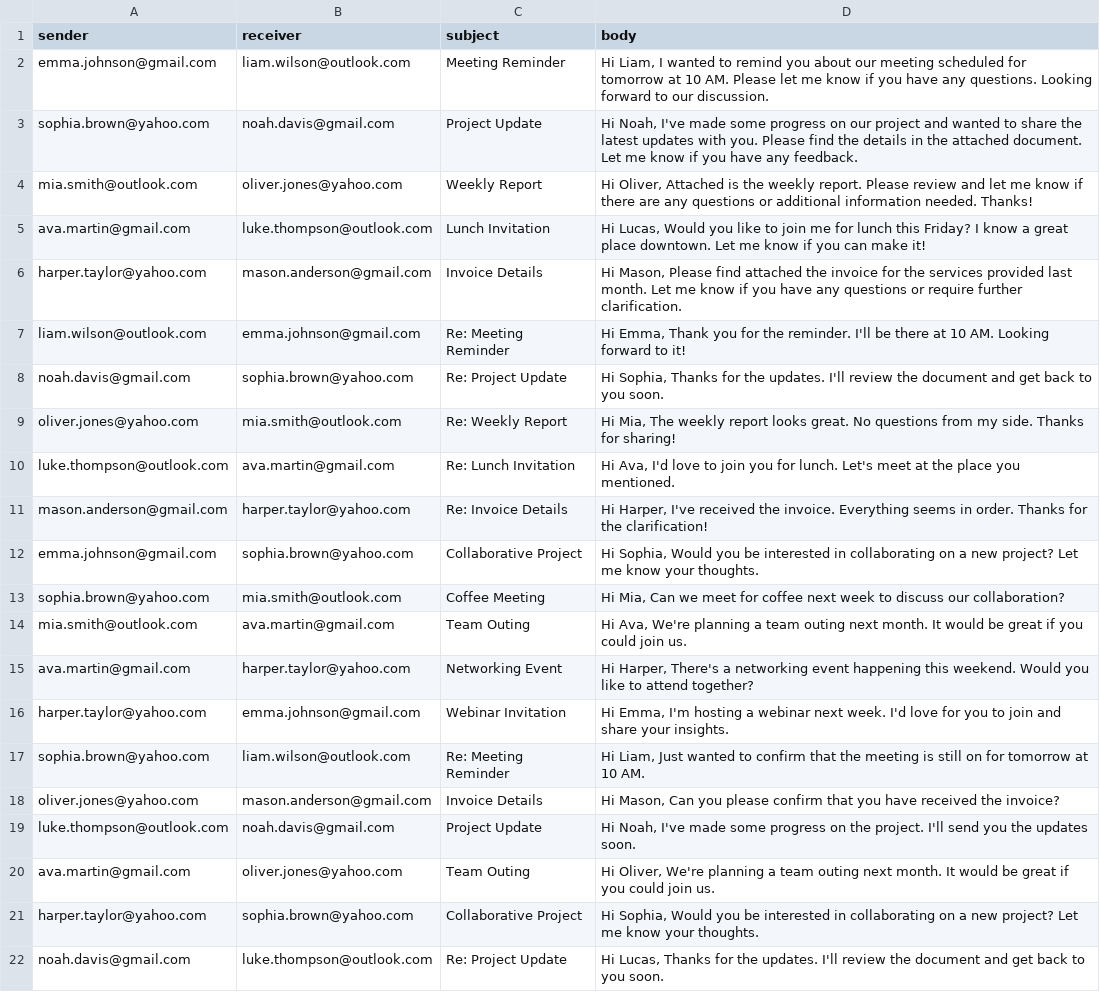
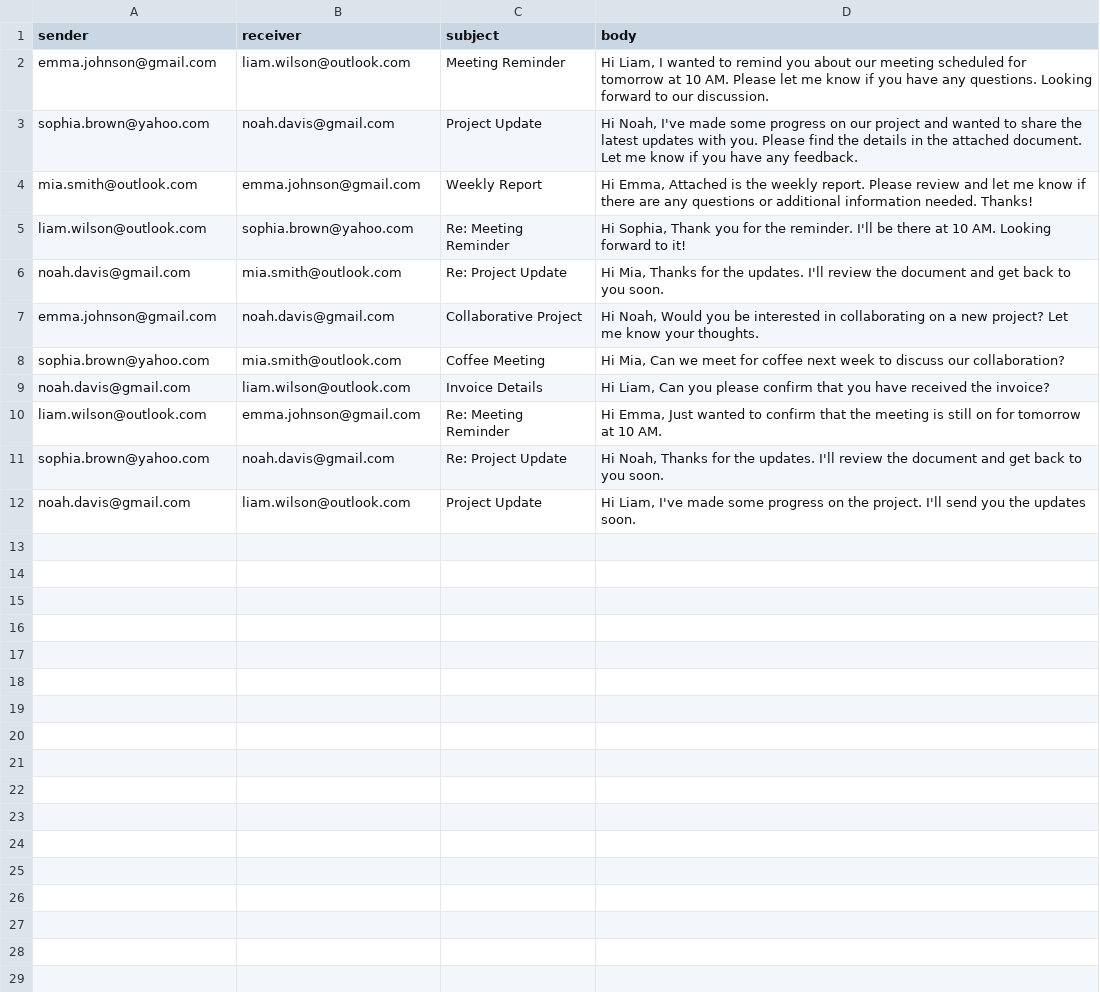
Before and after one commit to CodeAfu/EmailManagementSystemDS, a CSV file: data/emails.csv, drawn as a sheet.

Commit message:
Fixed Issue with adding emails to inbox

```diff
--- a/data/emails.csv
+++ b/data/emails.csv
@@ -3,20 +3,10 @@ emma.johnson@gmail.com,liam.wilson@outlook.com,Meeting Reminder,"Hi Liam, I want
 sophia.brown@yahoo.com,noah.davis@gmail.com,Project Update,"Hi Noah, I've made some progress on our project and wanted to share the latest updates with you. Please find the details in the attached document. Let me know if you have any feedback."
-mia.smith@outlook.com,oliver.jones@yahoo.com,Weekly Report,"Hi Oliver, Attached is the weekly report. Please review and let me know if there are any questions or additional information needed. Thanks!"
-ava.martin@gmail.com,luke.thompson@outlook.com,Lunch Invitation,"Hi Lucas, Would you like to join me for lunch this Friday? I know a great place downtown. Let me know if you can make it!"
-harper.taylor@yahoo.com,mason.anderson@gmail.com,Invoice Details,"Hi Mason, Please find attached the invoice for the services provided last month. Let me know if you have any questions or require further clarification."
-liam.wilson@outlook.com,emma.johnson@gmail.com,Re: Meeting Reminder,"Hi Emma, Thank you for the reminder. I'll be there at 10 AM. Looking forward to it!"
-noah.davis@gmail.com,sophia.brown@yahoo.com,Re: Project Update,"Hi Sophia, Thanks for the updates. I'll review the document and get back to you soon."
-oliver.jones@yahoo.com,mia.smith@outlook.com,Re: Weekly Report,"Hi Mia, The weekly report looks great. No questions from my side. Thanks for sharing!"
-luke.thompson@outlook.com,ava.martin@gmail.com,Re: Lunch Invitation,"Hi Ava, I'd love to join you for lunch. Let's meet at the place you mentioned."
-mason.anderson@gmail.com,harper.taylor@yahoo.com,Re: Invoice Details,"Hi Harper, I've received the invoice. Everything seems in order. Thanks for the clarification!"
-emma.johnson@gmail.com,sophia.brown@yahoo.com,Collaborative Project,"Hi Sophia, Would you be interested in collaborating on a new project? Let me know your thoughts."
+mia.smith@outlook.com,emma.johnson@gmail.com,Weekly Report,"Hi Emma, Attached is the weekly report. Please review and let me know if there are any questions or additional information needed. Thanks!"
+liam.wilson@outlook.com,sophia.brown@yahoo.com,Re: Meeting Reminder,"Hi Sophia, Thank you for the reminder. I'll be there at 10 AM. Looking forward to it!"
+noah.davis@gmail.com,mia.smith@outlook.com,Re: Project Update,"Hi Mia, Thanks for the updates. I'll review the document and get back to you soon."
+emma.johnson@gmail.com,noah.davis@gmail.com,Collaborative Project,"Hi Noah, Would you be interested in collaborating on a new project? Let me know your thoughts."
 sophia.brown@yahoo.com,mia.smith@outlook.com,Coffee Meeting,"Hi Mia, Can we meet for coffee next week to discuss our collaboration?"
-mia.smith@outlook.com,ava.martin@gmail.com,Team Outing,"Hi Ava, We're planning a team outing next month. It would be great if you could join us."
-ava.martin@gmail.com,harper.taylor@yahoo.com,Networking Event,"Hi Harper, There's a networking event happening this weekend. Would you like to attend together?"
-harper.taylor@yahoo.com,emma.johnson@gmail.com,Webinar Invitation,"Hi Emma, I'm hosting a webinar next week. I'd love for you to join and share your insights."
-sophia.brown@yahoo.com,liam.wilson@outlook.com,Re: Meeting Reminder,"Hi Liam, Just wanted to confirm that the meeting is still on for tomorrow at 10 AM."
-oliver.jones@yahoo.com,mason.anderson@gmail.com,Invoice Details,"Hi Mason, Can you please confirm that you have received the invoice?"
-luke.thompson@outlook.com,noah.davis@gmail.com,Project Update,"Hi Noah, I've made some progress on the project. I'll send you the updates soon."
-ava.martin@gmail.com,oliver.jones@yahoo.com,Team Outing,"Hi Oliver, We're planning a team outing next month. It would be great if you could join us."
-harper.taylor@yahoo.com,sophia.brown@yahoo.com,Collaborative Project,"Hi Sophia, Would you be interested in collaborating on a new project? Let me know your thoughts."
-noah.davis@gmail.com,luke.thompson@outlook.com,Re: Project Update,"Hi Lucas, Thanks for the updates. I'll review the document and get back to you soon."
+noah.davis@gmail.com,liam.wilson@outlook.com,Invoice Details,"Hi Liam, Can you please confirm that you have received the invoice?"
+liam.wilson@outlook.com,emma.johnson@gmail.com,Re: Meeting Reminder,"Hi Emma, Just wanted to confirm that the meeting is still on for tomorrow at 10 AM."
+sophia.brown@yahoo.com,noah.davis@gmail.com,Re: Project Update,"Hi Noah, Thanks for the updates. I'll review the document and get back to you soon."
+noah.davis@gmail.com,liam.wilson@outlook.com,Project Update,"Hi Liam, I've made some progress on the project. I'll send you the updates soon."
```
Also changed, not shown: 10 other files.
